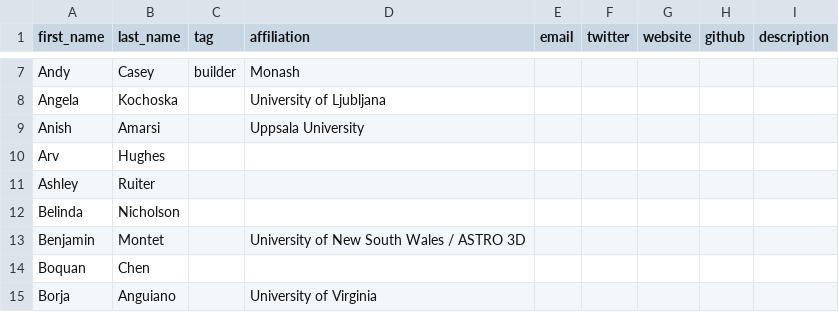
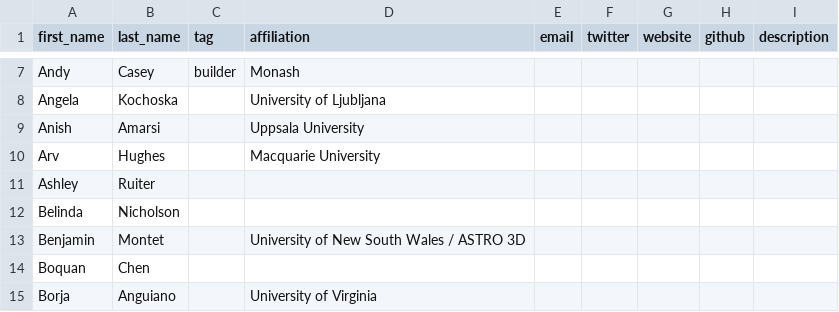
Before and after one commit to the-galah-survey/the-galah-survey.github.io, a CSV file: assets/data_tables/people.csv, drawn as a sheet; only a part is shown, gaps mark what is left out; the diff names each change by its address in the sheet, - before the commit and + after, or states it on an @@ line.

Commit message:
Update people list

```diff
--- a/assets/data_tables/people.csv
+++ b/assets/data_tables/people.csv
-D10 (affiliation): (empty)
+D10 (affiliation): Macquarie University
```
